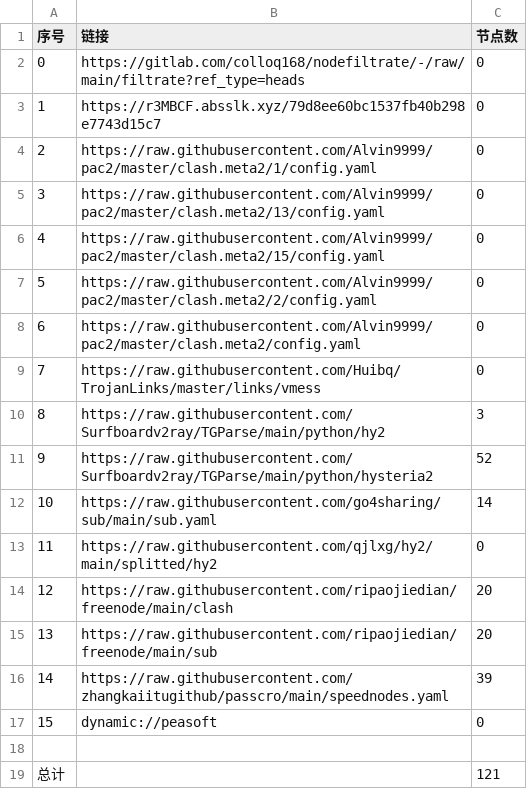
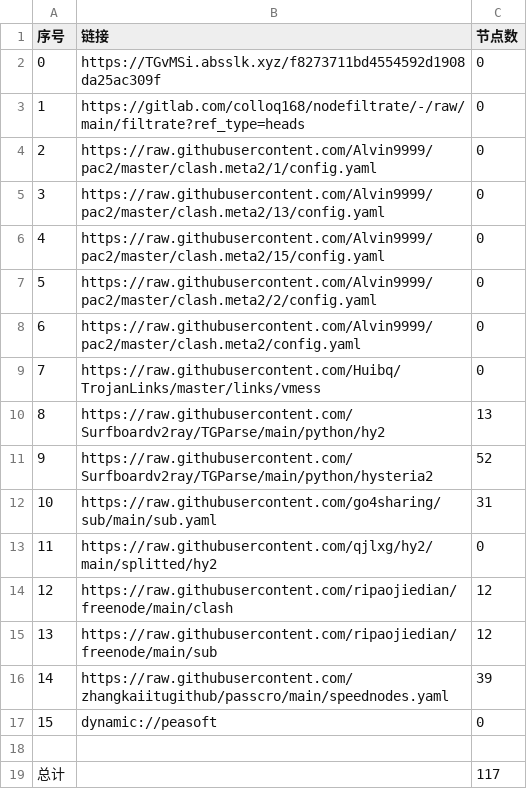
Before and after one commit to weg2025/AutoSearchPublicNodes, a CSV file: list_result.csv, drawn as a sheet.

```diff
--- a/list_result.csv
+++ b/list_result.csv
@@ -1,4 +1,4 @@
 序号,链接,节点数
-0,https://gitlab.com/colloq168/nodefiltrate/-/raw/main/filtrate?ref_type=heads,0
-1,https://r3MBCF.absslk.xyz/79d8ee60bc1537fb40b298e7743d15c7,0
+0,https://TGvMSi.absslk.xyz/f8273711bd4554592d1908da25ac309f,0
+1,https://gitlab.com/colloq168/nodefiltrate/-/raw/main/filtrate?ref_type=heads,0
 2,https://raw.githubusercontent.com/Alvin9999/pac2/master/clash.meta2/1/config.yaml,0
@@ -9,8 +9,8 @@
 7,https://raw.githubusercontent.com/Huibq/TrojanLinks/master/links/vmess,0
-8,https://raw.githubusercontent.com/Surfboardv2ray/TGParse/main/python/hy2,3
+8,https://raw.githubusercontent.com/Surfboardv2ray/TGParse/main/python/hy2,13
 9,https://raw.githubusercontent.com/Surfboardv2ray/TGParse/main/python/hysteria2,52
-10,https://raw.githubusercontent.com/go4sharing/sub/main/sub.yaml,14
+10,https://raw.githubusercontent.com/go4sharing/sub/main/sub.yaml,31
 11,https://raw.githubusercontent.com/qjlxg/hy2/main/splitted/hy2,0
-12,https://raw.githubusercontent.com/ripaojiedian/freenode/main/clash,20
-13,https://raw.githubusercontent.com/ripaojiedian/freenode/main/sub,20
+12,https://raw.githubusercontent.com/ripaojiedian/freenode/main/clash,12
+13,https://raw.githubusercontent.com/ripaojiedian/freenode/main/sub,12
 14,https://raw.githubusercontent.com/zhangkaiitugithub/passcro/main/speednodes.yaml,39
@@ -18,2 +18,2 @@
 
-总计,,121
+总计,,117
```
Also changed, not shown: 17 other files.
